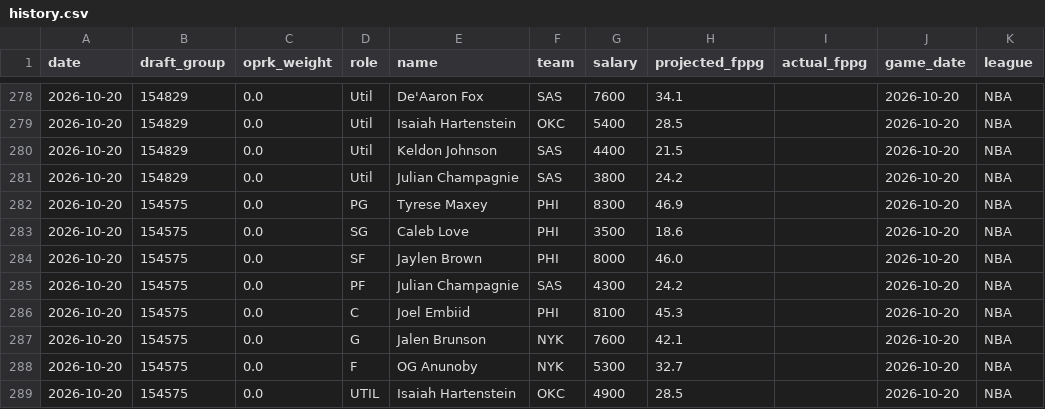
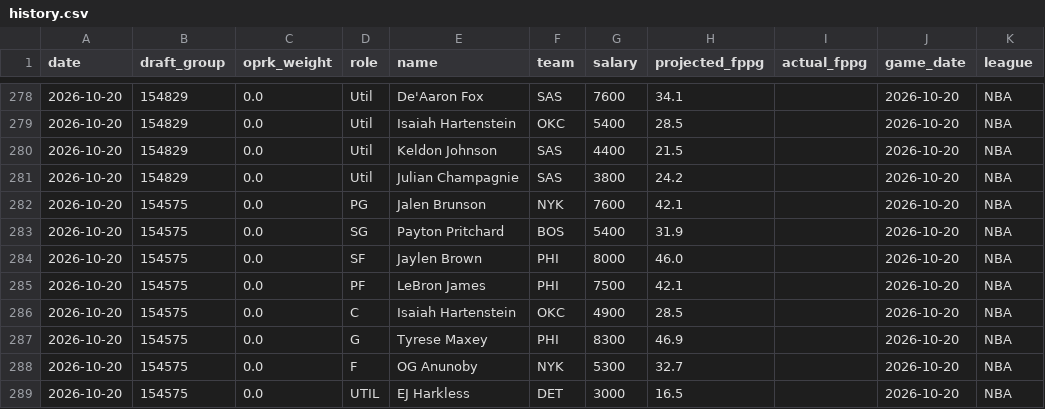
Before and after one commit to leelening/lineupiq, a CSV file: history.csv, drawn as a sheet; only a part is shown, gaps mark what is left out.

Commit message:
Update lineup history (2026-10-17) [skip ci]

```diff
--- a/history.csv
+++ b/history.csv
@@ -281,9 +281,9 @@ date,draft_group,oprk_weight,role,name,team,salary,projected_fppg,actual_fppg,ga
 2026-10-20,154829,0.0,Util,Julian Champagnie,SAS,3800,24.2,,2026-10-20,NBA
-2026-10-20,154575,0.0,PG,Tyrese Maxey,PHI,8300,46.9,,2026-10-20,NBA
-2026-10-20,154575,0.0,SG,Caleb Love,PHI,3500,18.6,,2026-10-20,NBA
+2026-10-20,154575,0.0,PG,Jalen Brunson,NYK,7600,42.1,,2026-10-20,NBA
+2026-10-20,154575,0.0,SG,Payton Pritchard,BOS,5400,31.9,,2026-10-20,NBA
 2026-10-20,154575,0.0,SF,Jaylen Brown,PHI,8000,46.0,,2026-10-20,NBA
-2026-10-20,154575,0.0,PF,Julian Champagnie,SAS,4300,24.2,,2026-10-20,NBA
-2026-10-20,154575,0.0,C,Joel Embiid,PHI,8100,45.3,,2026-10-20,NBA
-2026-10-20,154575,0.0,G,Jalen Brunson,NYK,7600,42.1,,2026-10-20,NBA
+2026-10-20,154575,0.0,PF,LeBron James,PHI,7500,42.1,,2026-10-20,NBA
+2026-10-20,154575,0.0,C,Isaiah Hartenstein,OKC,4900,28.5,,2026-10-20,NBA
+2026-10-20,154575,0.0,G,Tyrese Maxey,PHI,8300,46.9,,2026-10-20,NBA
 2026-10-20,154575,0.0,F,OG Anunoby,NYK,5300,32.7,,2026-10-20,NBA
-2026-10-20,154575,0.0,UTIL,Isaiah Hartenstein,OKC,4900,28.5,,2026-10-20,NBA
+2026-10-20,154575,0.0,UTIL,EJ Harkless,DET,3000,16.5,,2026-10-20,NBA
```
